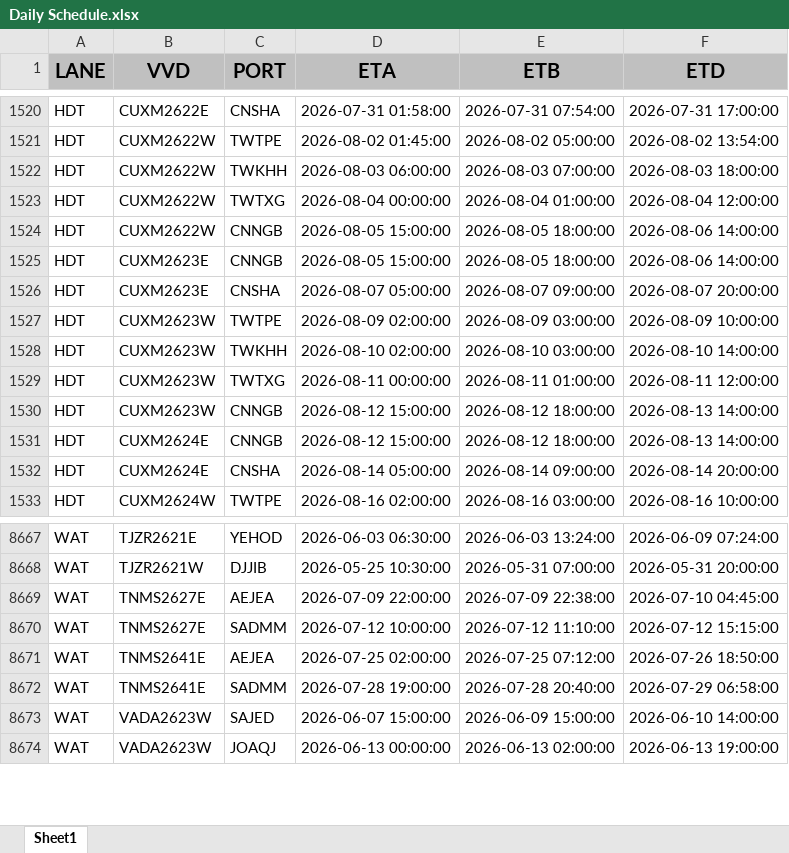
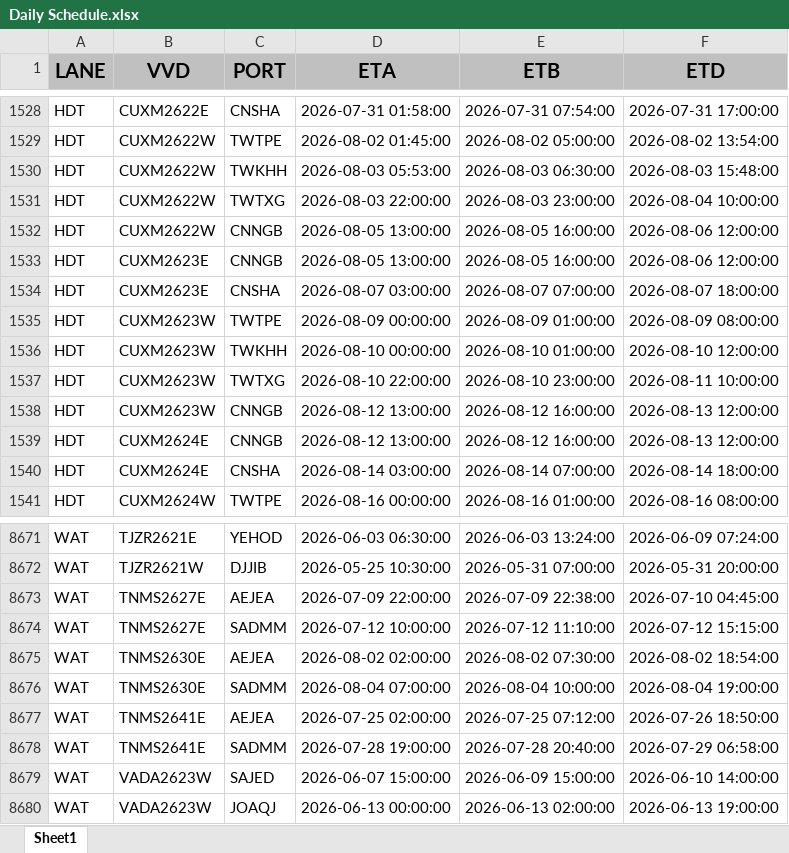
Before and after one commit to Elaine-Teh/daily-booking-dashboard, an Excel workbook: finebi_data/Daily Schedule.xlsx, sheet Sheet1, drawn as a sheet; only a part is shown, gaps mark what is left out; values as stored, in another font and other column widths than the file's, no borders; addresses are those after the commit; the diff covers the shown part only; the diff names each change by its address in the sheet, - before the commit and + after, or states it on an @@ line.

```diff
--- a/finebi_data/Daily Schedule.xlsx (sheet Sheet1)
+++ b/finebi_data/Daily Schedule.xlsx (sheet Sheet1)
-D1530 (ETA): 2026-08-03 06:00:00
+D1530 (ETA): 2026-08-03 05:53:00
-E1530 (ETB): 2026-08-03 07:00:00
+E1530 (ETB): 2026-08-03 06:30:00
-F1530 (ETD): 2026-08-03 18:00:00
+F1530 (ETD): 2026-08-03 15:48:00
-D1531 (ETA): 2026-08-04 00:00:00
+D1531 (ETA): 2026-08-03 22:00:00
-E1531 (ETB): 2026-08-04 01:00:00
+E1531 (ETB): 2026-08-03 23:00:00
-F1531 (ETD): 2026-08-04 12:00:00
+F1531 (ETD): 2026-08-04 10:00:00
-D1532:D1533 (ETA): 2026-08-05 15:00:00
+D1532:D1533 (ETA): 2026-08-05 13:00:00
-E1532:E1533 (ETB): 2026-08-05 18:00:00
+E1532:E1533 (ETB): 2026-08-05 16:00:00
-F1532:F1533 (ETD): 2026-08-06 14:00:00
+F1532:F1533 (ETD): 2026-08-06 12:00:00
-D1534 (ETA): 2026-08-07 05:00:00
+D1534 (ETA): 2026-08-07 03:00:00
-E1534 (ETB): 2026-08-07 09:00:00
+E1534 (ETB): 2026-08-07 07:00:00
-F1534 (ETD): 2026-08-07 20:00:00
+F1534 (ETD): 2026-08-07 18:00:00
-D1535 (ETA): 2026-08-09 02:00:00
+D1535 (ETA): 2026-08-09 00:00:00
-E1535 (ETB): 2026-08-09 03:00:00
+E1535 (ETB): 2026-08-09 01:00:00
-F1535 (ETD): 2026-08-09 10:00:00
+F1535 (ETD): 2026-08-09 08:00:00
-D1536 (ETA): 2026-08-10 02:00:00
+D1536 (ETA): 2026-08-10 00:00:00
-E1536 (ETB): 2026-08-10 03:00:00
+E1536 (ETB): 2026-08-10 01:00:00
-F1536 (ETD): 2026-08-10 14:00:00
+F1536 (ETD): 2026-08-10 12:00:00
-D1537 (ETA): 2026-08-11 00:00:00
+D1537 (ETA): 2026-08-10 22:00:00
-E1537 (ETB): 2026-08-11 01:00:00
+E1537 (ETB): 2026-08-10 23:00:00
-F1537 (ETD): 2026-08-11 12:00:00
+F1537 (ETD): 2026-08-11 10:00:00
-D1538:D1539 (ETA): 2026-08-12 15:00:00
+D1538:D1539 (ETA): 2026-08-12 13:00:00
-E1538:E1539 (ETB): 2026-08-12 18:00:00
+E1538:E1539 (ETB): 2026-08-12 16:00:00
-F1538:F1539 (ETD): 2026-08-13 14:00:00
+F1538:F1539 (ETD): 2026-08-13 12:00:00
-D1540 (ETA): 2026-08-14 05:00:00
+D1540 (ETA): 2026-08-14 03:00:00
-E1540 (ETB): 2026-08-14 09:00:00
+E1540 (ETB): 2026-08-14 07:00:00
-F1540 (ETD): 2026-08-14 20:00:00
+F1540 (ETD): 2026-08-14 18:00:00
-D1541 (ETA): 2026-08-16 02:00:00
+D1541 (ETA): 2026-08-16 00:00:00
-E1541 (ETB): 2026-08-16 03:00:00
+E1541 (ETB): 2026-08-16 01:00:00
-F1541 (ETD): 2026-08-16 10:00:00
+F1541 (ETD): 2026-08-16 08:00:00
+row 8675: WAT | TNMS2630E | AEJEA | 2026-08-02 02:00:00 | 2026-08-02 07:30:00 | 2026-08-02 18:54:00
+row 8676: WAT | TNMS2630E | SADMM | 2026-08-04 07:00:00 | 2026-08-04 10:00:00 | 2026-08-04 19:00:00
```
Also changed, not shown: 15 added rows, 11 removed rows and 1523 edited cells elsewhere in this sheet.
